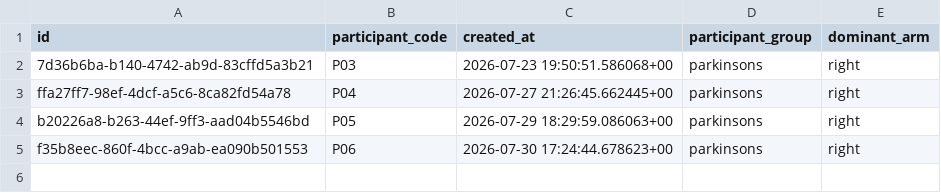
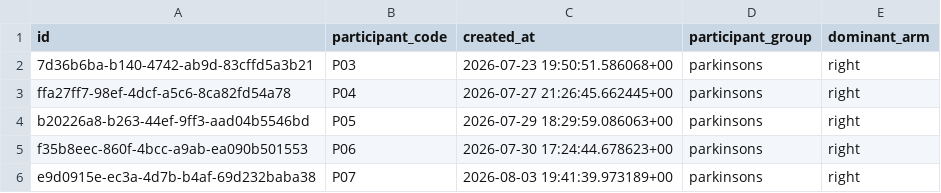
Before and after one commit to JanetIkhile/ResearchProject, a CSV file: analysis/data/participants.csv, drawn as a sheet.

```diff
--- a/analysis/data/participants.csv
+++ b/analysis/data/participants.csv
@@ -5 +5,2 @@ b20226a8-b263-44ef-9ff3-aad04b5546bd,P05,2026-07-29 18:29:59.086063+00,parkinson
 f35b8eec-860f-4bcc-a9ab-ea090b501553,P06,2026-07-30 17:24:44.678623+00,parkinsons,right
+e9d0915e-ec3a-4d7b-b4af-69d232baba38,P07,2026-08-03 19:41:39.973189+00,parkinsons,right
```
Also changed, not shown: analysis/data/sessions.csv, 6 other files.
